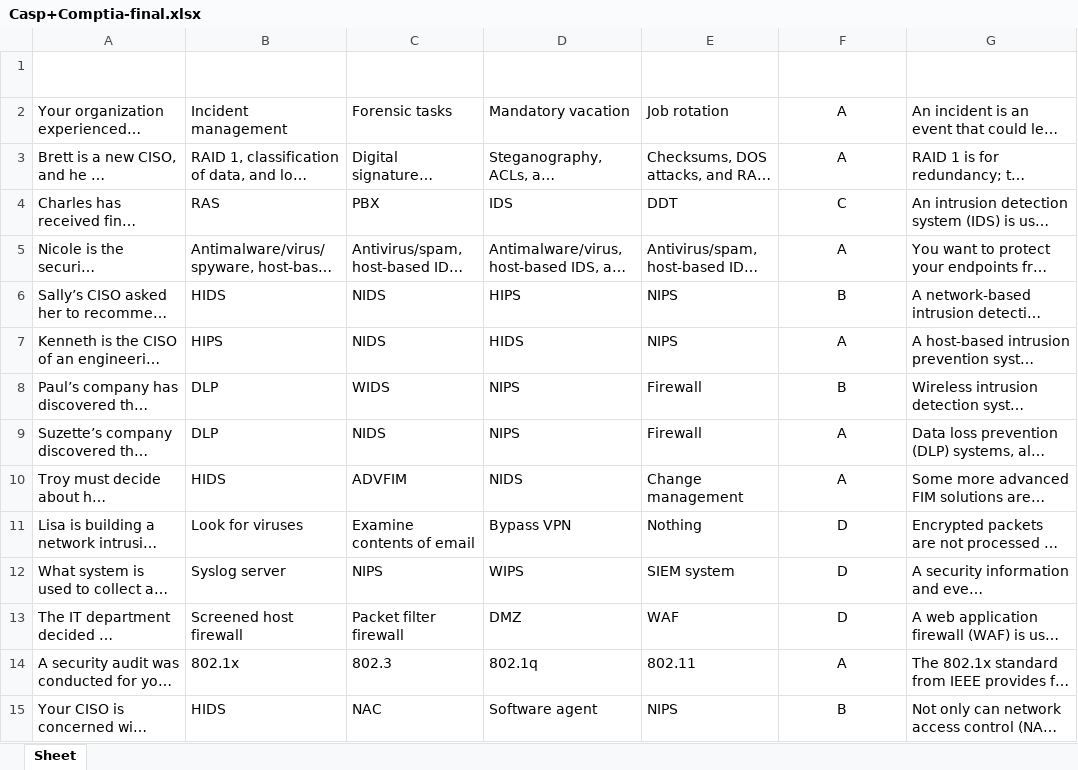
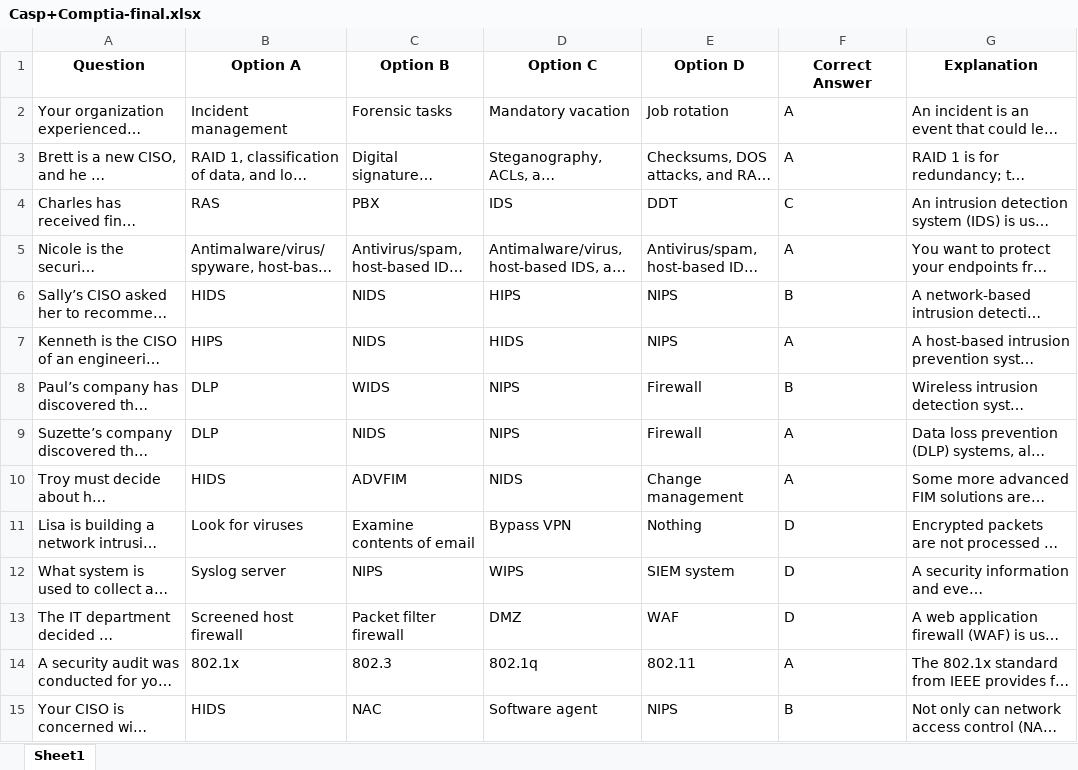
Before and after one commit to daniethan/copy-paste-utility-app, an Excel workbook: input-files/Casp+Comptia-final.xlsx, sheet Sheet1, drawn as a sheet; only a part is shown; long unchanged cells end in …; values as stored, in another font and other column widths than the file's, no borders; the diff covers the shown part only; the diff names each change by its address in the sheet, - before the commit and + after, or states it on an @@ line.

Commit message:
Fixed save changes to original xlsx file Refactored the code Refactored directory structure Added gitignore Fix new xlsx doc formatting Tracking the orignal dataframe

```diff
--- a/input-files/Casp+Comptia-final.xlsx (sheet Sheet1)
+++ b/input-files/Casp+Comptia-final.xlsx (sheet Sheet1)
-sheet tab: Sheet
+sheet tab: Sheet1
-A1:G1 text colour: #FFFFFF
+A1:G1 text colour: black
-F2:F15 alignment: center
+F2:F15 alignment: left
```
Also changed, not shown: 2 edited cells and cell formats elsewhere in this sheet, input-files/Ciscoccna.xlsx, 3 other files.
